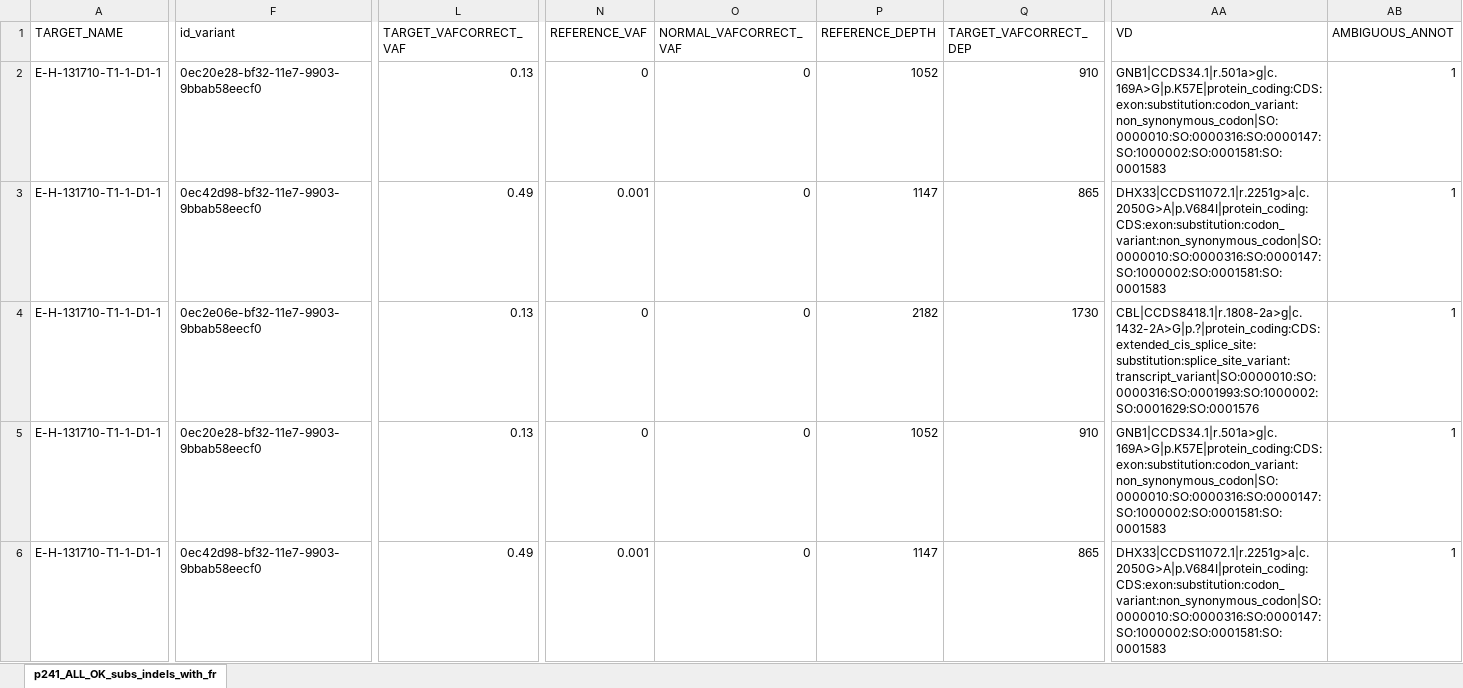
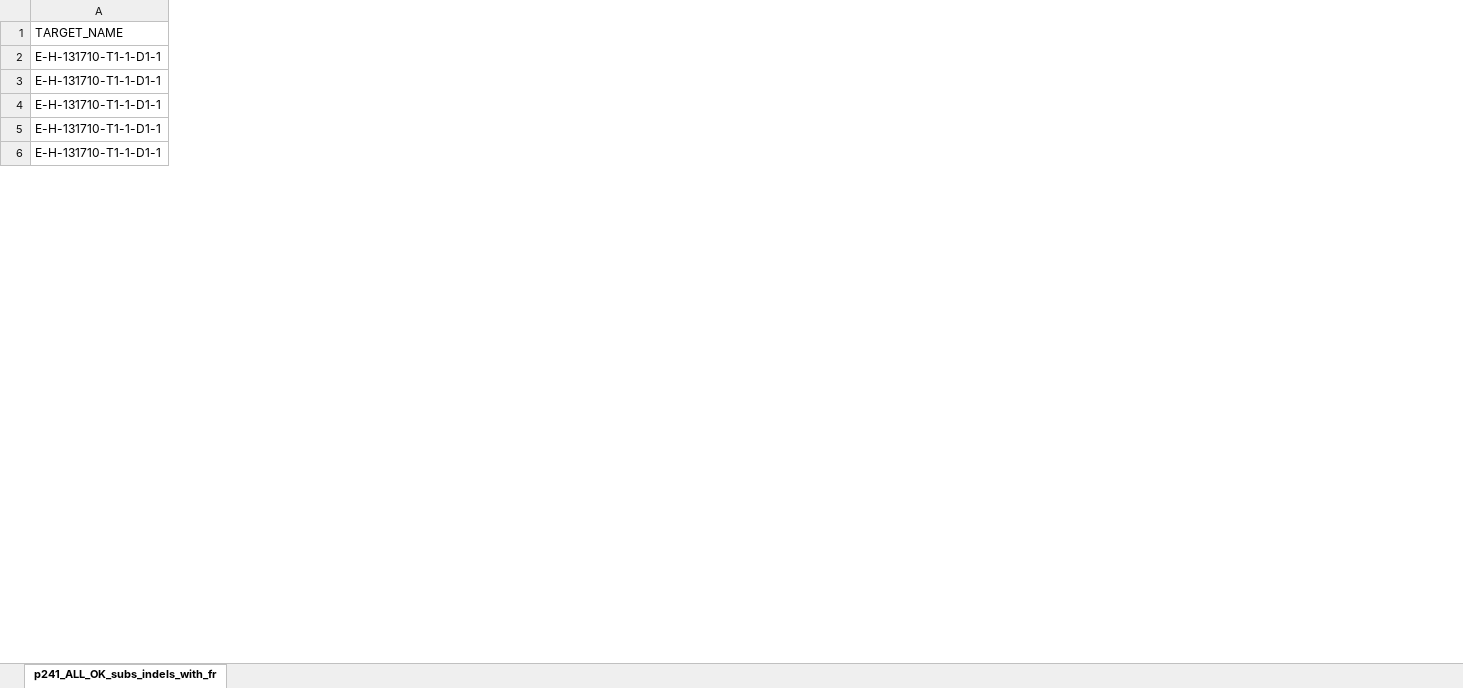
Before and after one commit to papaemmelab/Complex_Oncoprint, an Excel workbook: example_data/Mutations.xlsx, sheet p241_ALL_OK_subs_indels_with_fr, drawn as a sheet; only a part is shown, gaps mark what is left out; values as stored, in another font and other column widths than the file's, no borders; the diff covers the shown part only; the diff names each change by its address in the sheet, - before the commit and + after, or states it on an @@ line.

Commit message:
update example

```diff
--- a/example_data/Mutations.xlsx (sheet p241_ALL_OK_subs_indels_with_fr)
+++ b/example_data/Mutations.xlsx (sheet p241_ALL_OK_subs_indels_with_fr)
-column F (id_variant), rows 2-6: 0ec20e28-bf32-11e7-9903-9bbab58eecf0 | 0ec42d98-bf32-11e7-9903-9bbab58eecf0 | 0ec2e06e-bf32-11e7-9903-9bbab58eecf0 | 0ec20e28-bf32-11e7-9903-9bbab58eecf0 | 0ec42d98-bf32-11e7-9903-9bbab58eecf0
-column L (TARGET_VAFCORRECT_VAF), rows 2-6: 0.13 | 0.49 | 0.13 | 0.13 | 0.49
-column N (REFERENCE_VAF), rows 2-6: 0 | 0.001 | 0 | 0 | 0.001
-column O (NORMAL_VAFCORRECT_VAF), rows 2-6: all 0
-column P (REFERENCE_DEPTH), rows 2-6: 1052 | 1147 | 2182 | 1052 | 1147
-column Q (TARGET_VAFCORRECT_DEP), rows 2-6: 910 | 865 | 1730 | 910 | 865
-column AA (VD), rows 2-6: GNB1|CCDS34.1|r.501a>g|c.169A>G|p.K57E|protein_coding:CDS:exon:substitution:codon_variant:non_synonymous_codon|SO:0000010:SO:0000316:SO:0000147:SO:1000002:SO:0001581:SO:0001583 | DHX33|CCDS11072.1|r.2251g>a|c.2050G>A|p.V684I|protein_coding:CDS:exon:substitution:codon_variant:non_synonymous_codon|SO:0000010:SO:0000316:SO:0000147:SO:1000002:SO:0001581:SO:0001583 | CBL|CCDS8418.1|r.1808-2a>g|c.1432-2A>G|p.?|protein_coding:CDS:extended_cis_splice_site:substitution:splice_site_variant:transcript_variant|SO:0000010:SO:0000316:SO:0001993:SO:1000002:SO:0001629:SO:0001576 | GNB1|CCDS34.1|r.501a>g|c.169A>G|p.K57E|protein_coding:CDS:exon:substitution:codon_variant:non_synonymous_codon|SO:0000010:SO:0000316:SO:0000147:SO:1000002:SO:0001581:SO:0001583 | DHX33|CCDS11072.1|r.2251g>a|c.2050G>A|p.V684I|protein_coding:CDS:exon:substitution:codon_variant:non_synonymous_codon|SO:0000010:SO:0000316:SO:0000147:SO:1000002:SO:0001581:SO:0001583
-column AB (AMBIGUOUS_ANNOT), rows 2-6: all 1
```
Also changed, not shown: 45 removed columns elsewhere in this sheet, 16 other files.
